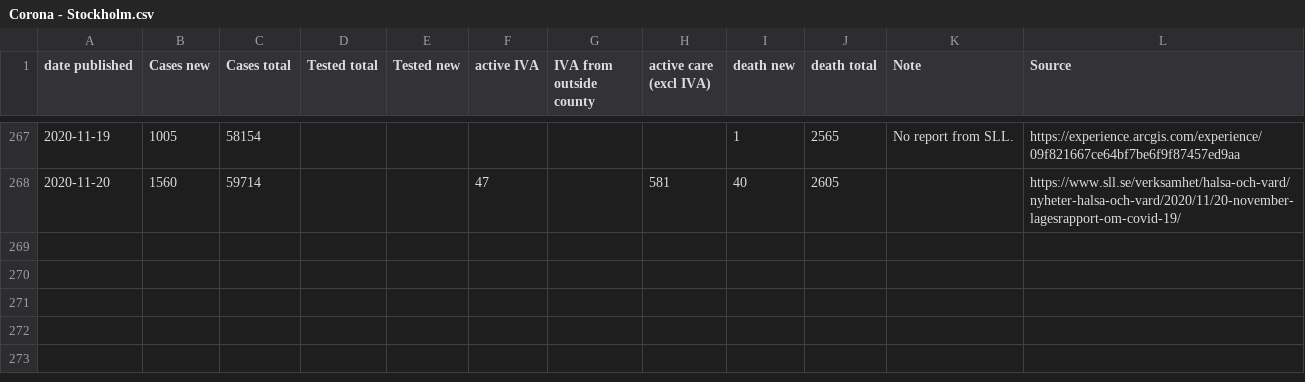
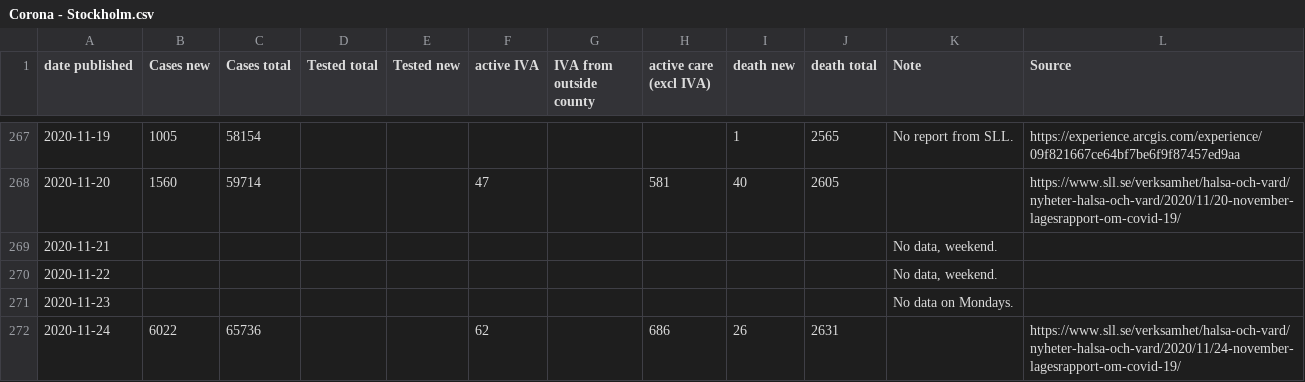
Before and after one commit to mrunesson/covid-19, a CSV file: Corona - Stockholm.csv, drawn as a sheet; only a part is shown, gaps mark what is left out; the diff names each change by its address in the sheet, - before the commit and + after, or states it on an @@ line.

Commit message:
Added 2020-11-25

```diff
--- a/Corona - Stockholm.csv
+++ b/Corona - Stockholm.csv
+row 269: 2020-11-21 |  |  |  |  |  |  |  |  |  | No data, weekend.
+row 270: 2020-11-22 |  |  |  |  |  |  |  |  |  | No data, weekend.
+row 271: 2020-11-23 |  |  |  |  |  |  |  |  |  | No data on Mondays.
+row 272: 2020-11-24 | 6022 | 65736 |  |  | 62 |  | 686 | 26 | 2631 |  | https://www.sll.se/verksamhet/halsa-och-vard/nyheter-halsa-och-vard/2020/11/24-november-lagesrapport-om-covid-19/
```
